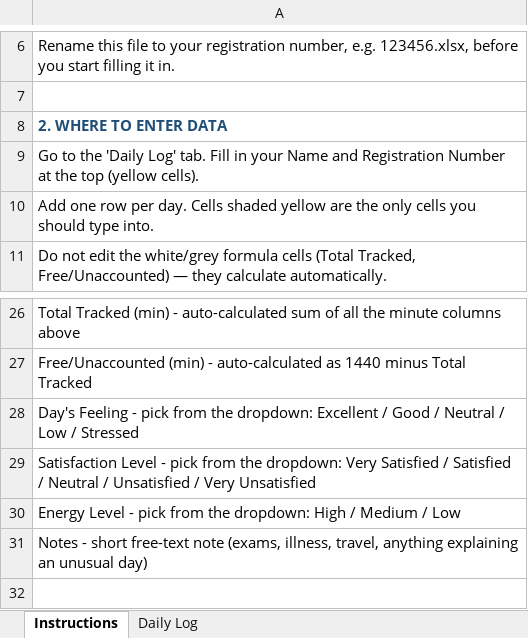
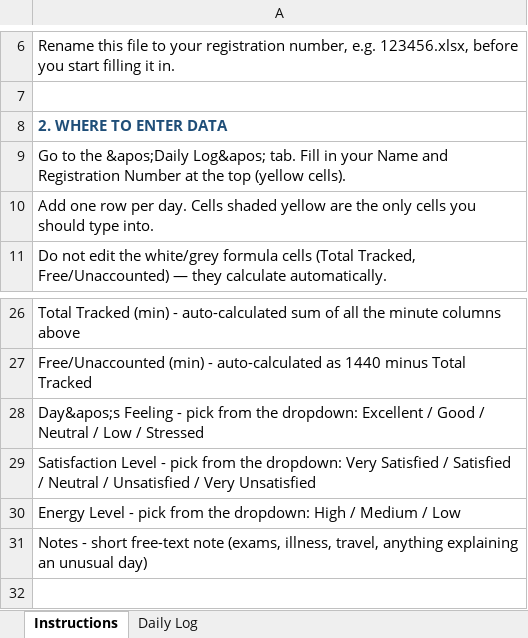
Before and after one commit to SumitPandey127/CAP776, an Excel workbook: 12627677.xlsx, sheet Instructions, drawn as a sheet; only a part is shown, gaps mark what is left out; values as stored, in another font and other column widths than the file's, no borders; the diff names each change by its address in the sheet, - before the commit and + after, or states it on an @@ line.

```diff
--- a/12627677.xlsx (sheet Instructions)
+++ b/12627677.xlsx (sheet Instructions)
-A9: …to the 'Daily Log' tab. Fill…
+A9: …to the &apos;Daily Log&apos; tab. Fill…
-A28: Day's Feeling -…
+A28: Day&apos;s Feeling -…
```
Also changed, not shown: sheet Daily Log.
